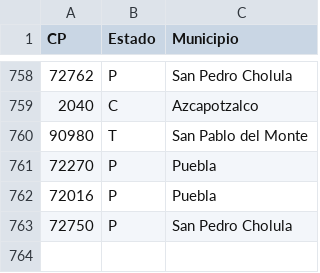
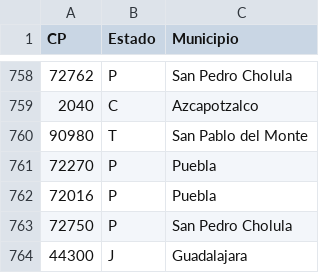
Before and after one commit to ErickdeMauleon/dashboard_streamlit, a CSV file: Data/cat_municipios.csv, drawn as a sheet; only a part is shown, gaps mark what is left out.

Commit message:
committing files

```diff
--- a/Data/cat_municipios.csv
+++ b/Data/cat_municipios.csv
@@ -763 +763,2 @@ CP,Estado,Municipio
 72750,P,San Pedro Cholula
+44300,J,Guadalajara
```
